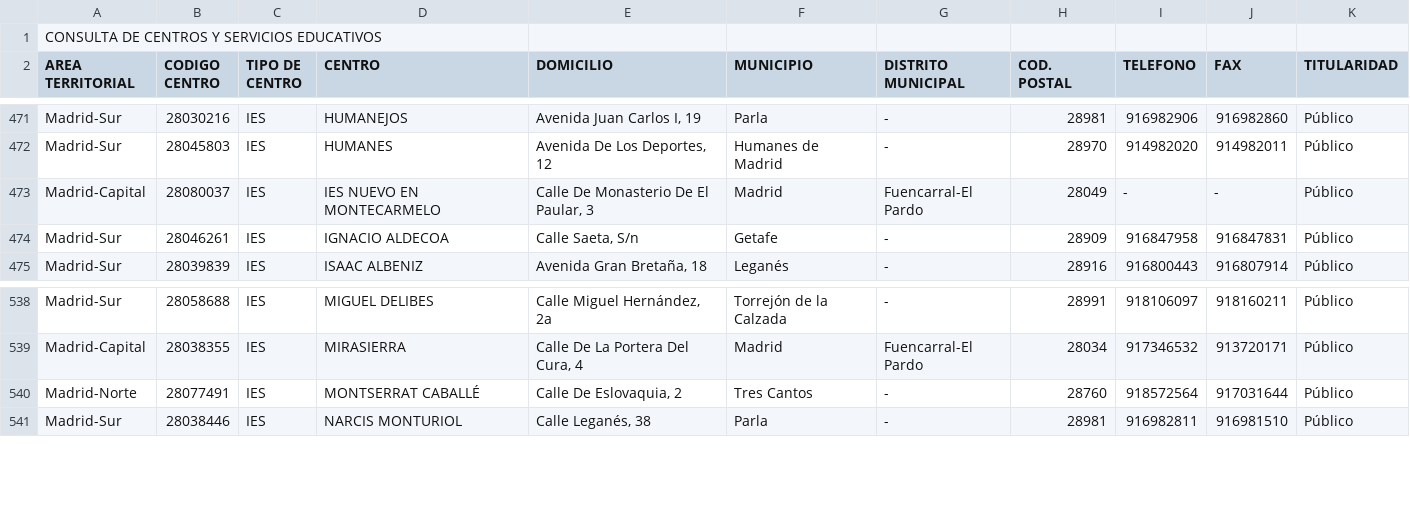
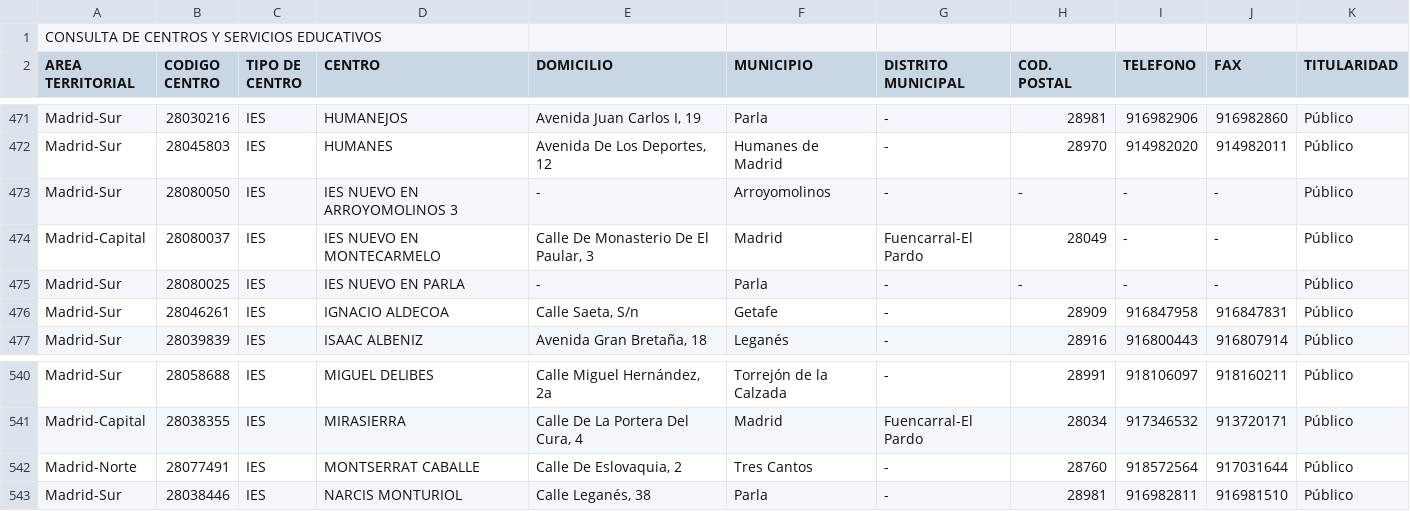
Before and after one commit to s-nt-s/institutos, a CSV file: fuentes/csv/bilingue.csv, drawn as a sheet; only a part is shown, gaps mark what is left out.

```diff
--- a/fuentes/csv/bilingue.csv
+++ b/fuentes/csv/bilingue.csv
@@ -472,3 +472,5 @@ Madrid-Sur;28030216;IES;HUMANEJOS;Avenida Juan Carlos I, 19 ;Parla;-;28981;91698
 Madrid-Sur;28045803;IES;HUMANES;Avenida De Los Deportes, 12 ;Humanes de Madrid;-;28970;914982020;914982011;Público;
+Madrid-Sur;28080050;IES;IES NUEVO EN ARROYOMOLINOS 3;-;Arroyomolinos;-;-;-;-;Público;
 Madrid-Capital;28080037;IES;IES NUEVO EN MONTECARMELO;Calle De Monasterio De El Paular, 3 ;Madrid;Fuencarral-El Pardo;28049;-;-;Público;
+Madrid-Sur;28080025;IES;IES NUEVO EN PARLA;-;Parla;-;-;-;-;Público;
 Madrid-Sur;28046261;IES;IGNACIO ALDECOA;Calle Saeta, S/n ;Getafe;-;28909;916847958;916847831;Público;
@@ -539,3 +541,3 @@ Madrid-Sur;28058688;IES;MIGUEL DELIBES;Calle Miguel Hernández, 2a ;Torrejón de
 Madrid-Capital;28038355;IES;MIRASIERRA;Calle De La Portera Del Cura, 4 ;Madrid;Fuencarral-El Pardo;28034;917346532;913720171;Público;
-Madrid-Norte;28077491;IES;MONTSERRAT CABALLÉ;Calle De Eslovaquia, 2 ;Tres Cantos;-;28760;918572564;917031644;Público;
+Madrid-Norte;28077491;IES;MONTSERRAT CABALLE;Calle De Eslovaquia, 2 ;Tres Cantos;-;28760;918572564;917031644;Público;
 Madrid-Sur;28038446;IES;NARCIS MONTURIOL;Calle Leganés, 38 ;Parla;-;28981;916982811;916981510;Público;
```
Also changed, not shown: fuentes/csv/centros.csv, fuentes/csv/ingles.csv, 8 other files.
